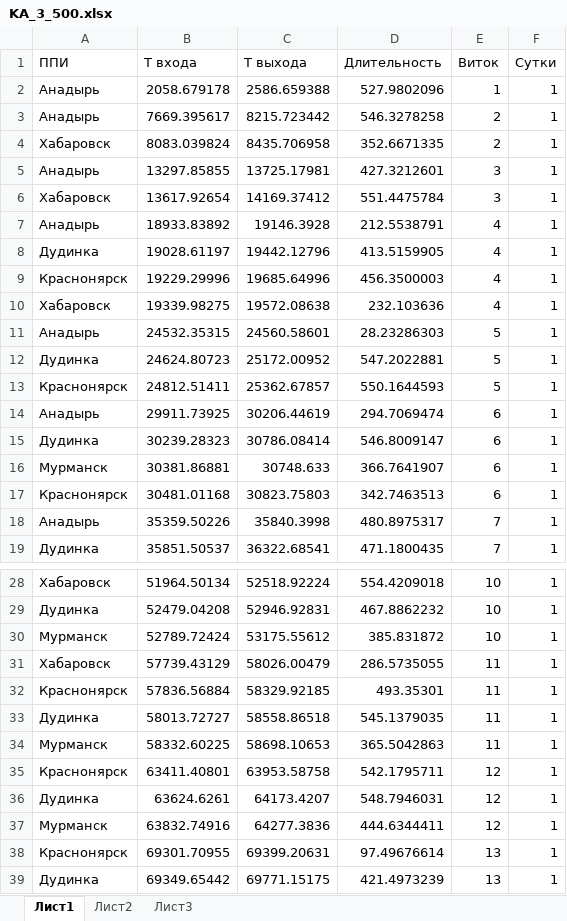
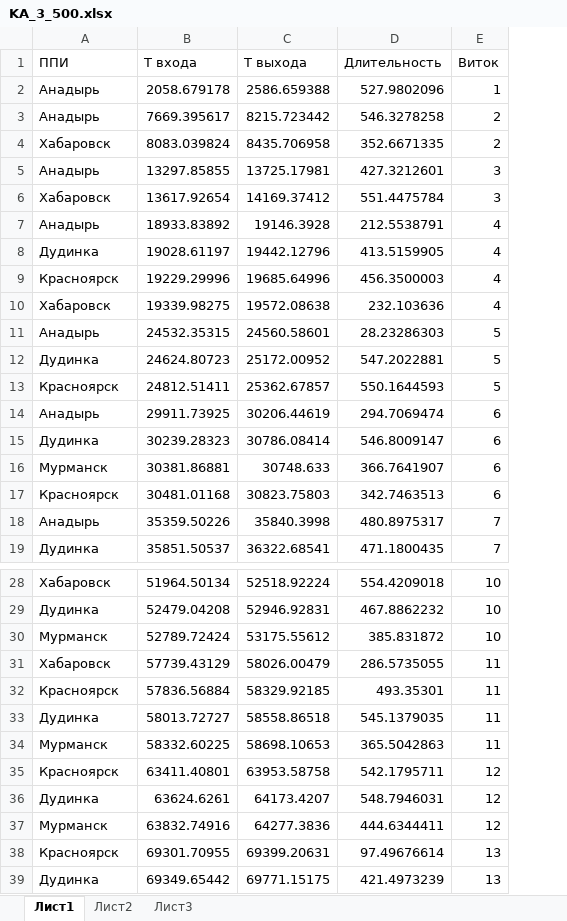
Before and after one commit to Kripto63/MASystem, an Excel workbook: test1/KA_3_500.xlsx, sheet Лист1, drawn as a sheet; only a part is shown, gaps mark what is left out; values as stored, in another font and other column widths than the file's, no borders; the diff covers the shown part only; the diff names each change by its address in the sheet, - before the commit and + after, or states it on an @@ line.

```diff
--- a/test1/KA_3_500.xlsx (sheet Лист1)
+++ b/test1/KA_3_500.xlsx (sheet Лист1)
-column F (Сутки), rows 2-19: all 1; rows 28-39: all 1
-A9 (ППИ): Краснонярск
+A9 (ППИ): Красноярск
-A13 (ППИ): Краснонярск
+A13 (ППИ): Красноярск
-A17 (ППИ): Краснонярск
+A17 (ППИ): Красноярск
-A32 (ППИ): Краснонярск
+A32 (ППИ): Красноярск
-A35 (ППИ): Краснонярск
+A35 (ППИ): Красноярск
-A38 (ППИ): Краснонярск
+A38 (ППИ): Красноярск
```
Also changed, not shown: 60 edited cells elsewhere in this sheet, test1/KA_1_500.xlsx, test1/KA_2_500.xlsx, 9 other files.
